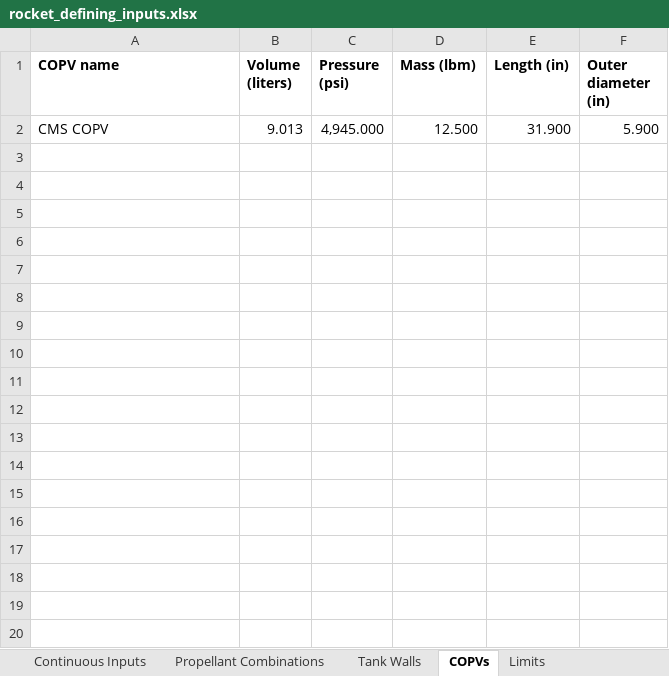
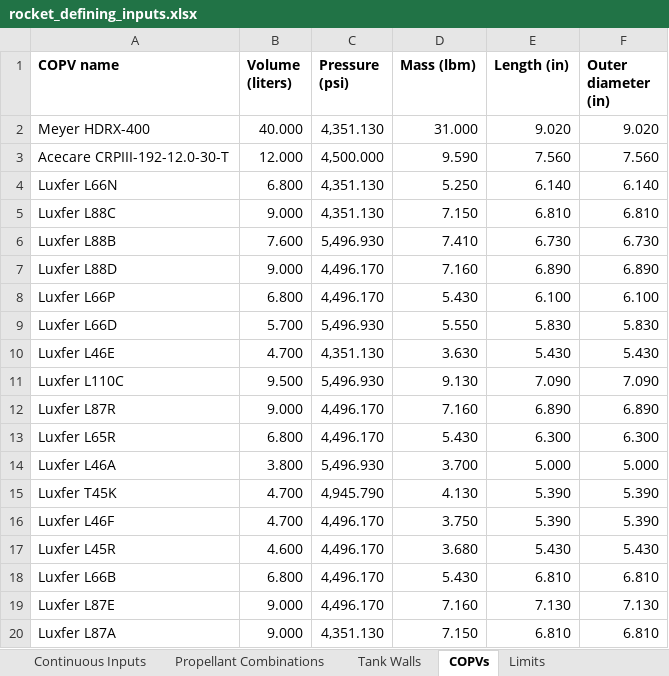
Before and after one commit to Purdue-Space-Program/PSPL_Rocket_4_Sizing, an Excel workbook: data/inputs/rocket_defining_inputs.xlsx, sheet COPVs, drawn as a sheet; only a part is shown; values as stored, in another font and other column widths than the file's, no borders; removed rows and columns are numbered as before the commit, all else as after; the diff covers the shown part only; the diff names each change by its address in the sheet, - before the commit and + after, or states it on an @@ line.

```diff
--- a/data/inputs/rocket_defining_inputs.xlsx (sheet COPVs)
+++ b/data/inputs/rocket_defining_inputs.xlsx (sheet COPVs)
-row 2: CMS COPV | 9.013 | 4,945.000 | 12.500 | 31.900 | 5.900
+row 2: Meyer HDRX-400 | 40.000 | 4,351.130 | 31.000 | 9.020 | 9.020
+row 3: Acecare CRPIII-192-12.0-30-T | 12.000 | 4,500.000 | 9.590 | 7.560 | 7.560
+row 4: Luxfer L66N | 6.800 | 4,351.130 | 5.250 | 6.140 | 6.140
+row 5: Luxfer L88C | 9.000 | 4,351.130 | 7.150 | 6.810 | 6.810
+row 6: Luxfer L88B | 7.600 | 5,496.930 | 7.410 | 6.730 | 6.730
+row 7: Luxfer L88D | 9.000 | 4,496.170 | 7.160 | 6.890 | 6.890
+row 8: Luxfer L66P | 6.800 | 4,496.170 | 5.430 | 6.100 | 6.100
+row 9: Luxfer L66D | 5.700 | 5,496.930 | 5.550 | 5.830 | 5.830
+row 10: Luxfer L46E | 4.700 | 4,351.130 | 3.630 | 5.430 | 5.430
+row 11: Luxfer L110C | 9.500 | 5,496.930 | 9.130 | 7.090 | 7.090
+row 12: Luxfer L87R | 9.000 | 4,496.170 | 7.160 | 6.890 | 6.890
+row 13: Luxfer L65R | 6.800 | 4,496.170 | 5.430 | 6.300 | 6.300
+row 14: Luxfer L46A | 3.800 | 5,496.930 | 3.700 | 5.000 | 5.000
+row 15: Luxfer T45K | 4.700 | 4,945.790 | 4.130 | 5.390 | 5.390
+row 16: Luxfer L46F | 4.700 | 4,496.170 | 3.750 | 5.390 | 5.390
+row 17: Luxfer L45R | 4.600 | 4,496.170 | 3.680 | 5.430 | 5.430
+row 18: Luxfer L66B | 6.800 | 4,496.170 | 5.430 | 6.810 | 6.810
+row 19: Luxfer L87E | 9.000 | 4,496.170 | 7.160 | 7.130 | 7.130
+row 20: Luxfer L87A | 9.000 | 4,351.130 | 7.150 | 6.810 | 6.810
```
Also changed, not shown: 32 added rows elsewhere in this sheet, sheet Tank Walls, sheet Continuous Inputs, 2 other files.
